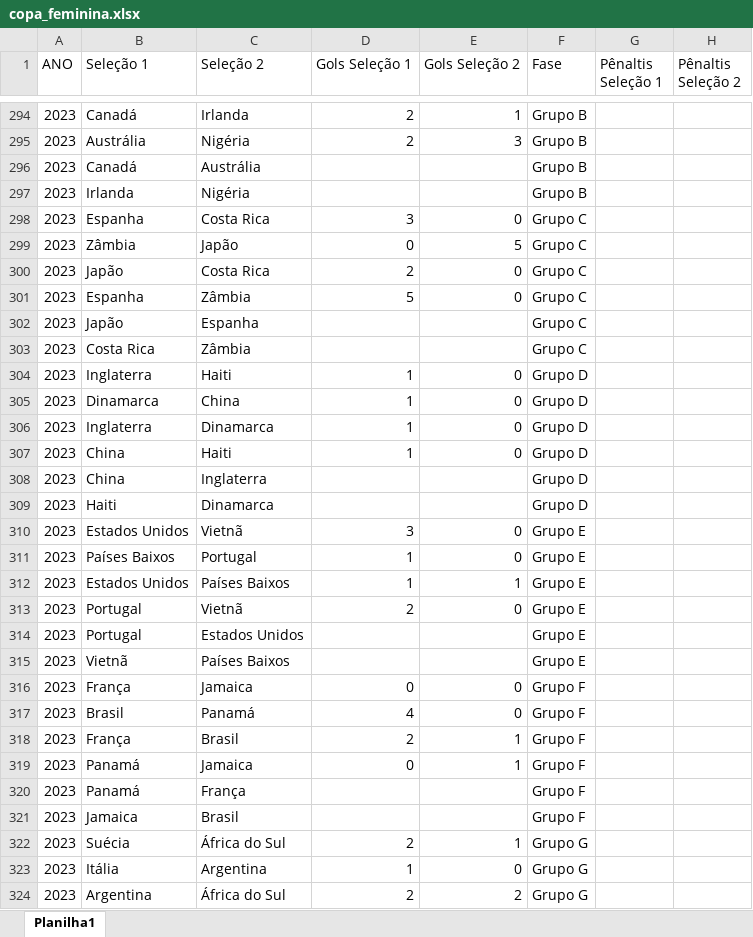
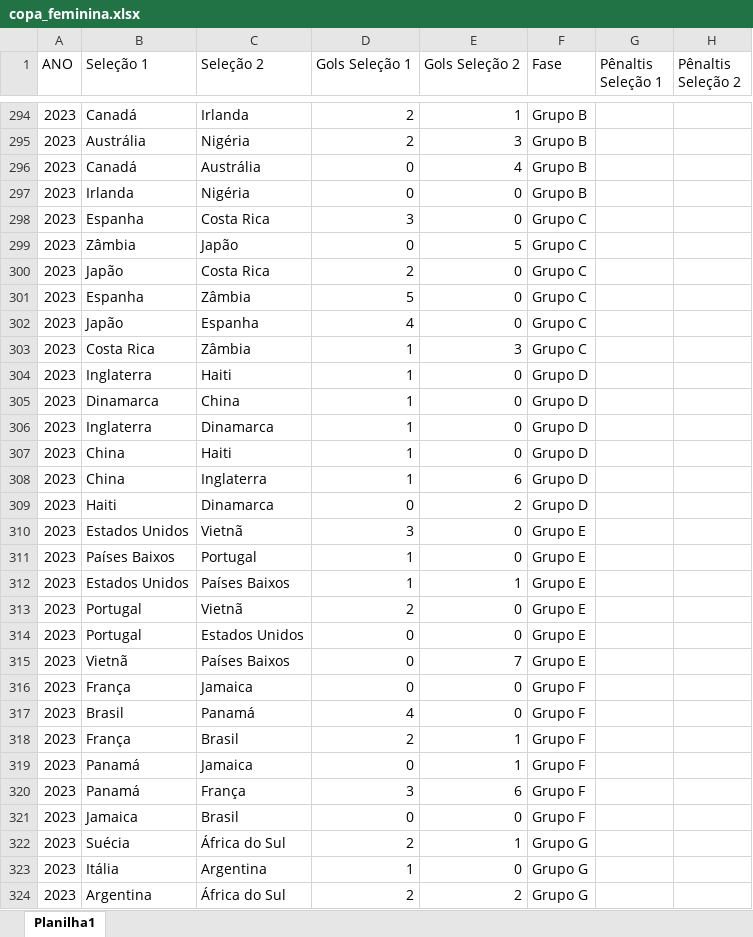
Before and after one commit to andrericsouza/COPA_MUNDO_FEMININA_2023, an Excel workbook: copa_feminina.xlsx, sheet Planilha1, drawn as a sheet; only a part is shown, gaps mark what is left out; values as stored, in another font and other column widths than the file's, no borders; the diff covers the shown part only; the diff names each change by its address in the sheet, - before the commit and + after, or states it on an @@ line.

```diff
--- a/copa_feminina.xlsx (sheet Planilha1)
+++ b/copa_feminina.xlsx (sheet Planilha1)
-D296:D297 (Gols Seleção 1): (empty)
+D296:D297 (Gols Seleção 1): 0
-E296 (Gols Seleção 2): (empty)
+E296 (Gols Seleção 2): 4
-E297 (Gols Seleção 2): (empty)
+E297 (Gols Seleção 2): 0
-D302 (Gols Seleção 1): (empty)
+D302 (Gols Seleção 1): 4
-E302 (Gols Seleção 2): (empty)
+E302 (Gols Seleção 2): 0
-D303 (Gols Seleção 1): (empty)
+D303 (Gols Seleção 1): 1
-E303 (Gols Seleção 2): (empty)
+E303 (Gols Seleção 2): 3
-D308 (Gols Seleção 1): (empty)
+D308 (Gols Seleção 1): 1
-E308 (Gols Seleção 2): (empty)
+E308 (Gols Seleção 2): 6
-D309 (Gols Seleção 1): (empty)
+D309 (Gols Seleção 1): 0
-E309 (Gols Seleção 2): (empty)
+E309 (Gols Seleção 2): 2
-D314:D315 (Gols Seleção 1): (empty)
+D314:D315 (Gols Seleção 1): 0
-E314 (Gols Seleção 2): (empty)
+E314 (Gols Seleção 2): 0
-E315 (Gols Seleção 2): (empty)
+E315 (Gols Seleção 2): 7
-D320 (Gols Seleção 1): (empty)
+D320 (Gols Seleção 1): 3
-E320 (Gols Seleção 2): (empty)
+E320 (Gols Seleção 2): 6
-D321 (Gols Seleção 1): (empty)
+D321 (Gols Seleção 1): 0
-E321 (Gols Seleção 2): (empty)
+E321 (Gols Seleção 2): 0
```
Also changed, not shown: 8 edited cells elsewhere in this sheet, resultados_copa.xlsx, 2 other files.
